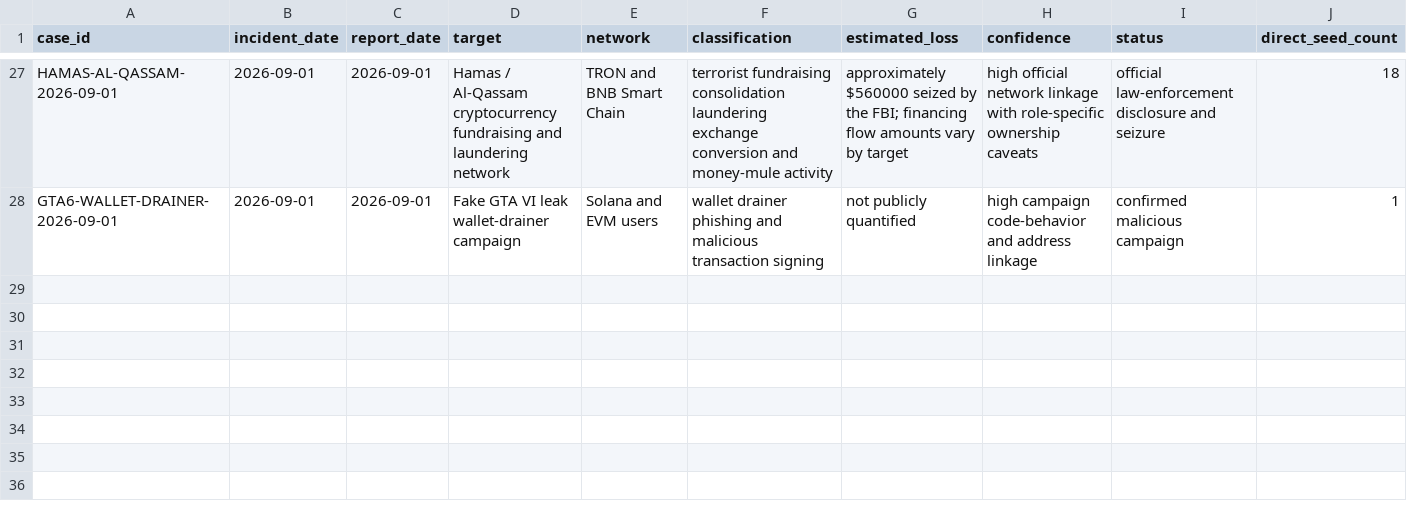
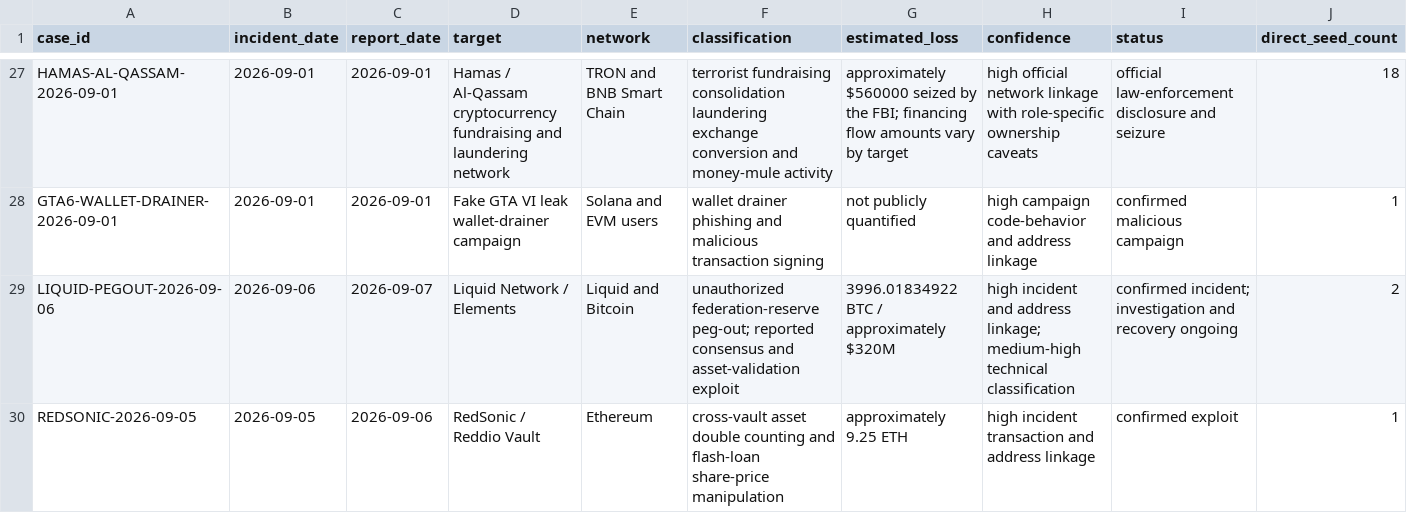
Before and after one commit to ryanshatch/blockchain-analysis-on-threat-actors, a CSV file: Multi-Chain/August-2026-Security-Sweep/incidents.csv, drawn as a sheet; only a part is shown, gaps mark what is left out; rows hold the shown columns only; the diff covers the shown part only; the diff names each change by its address in the sheet, - before the commit and + after, or states it on an @@ line.

```diff
--- a/Multi-Chain/August-2026-Security-Sweep/incidents.csv
+++ b/Multi-Chain/August-2026-Security-Sweep/incidents.csv
+row 29: LIQUID-PEGOUT-2026-09-06 | 2026-09-06 | 2026-09-07 | Liquid Network / Elements | Liquid and Bitcoin | unauthorized federation-reserve peg-out; reported consensus and asset-validation exploit | 3996.01834922 BTC / approximately $320M | high incident and address linkage; medium-high technical classification | confirmed incident; investigation and recovery ongoing | 2
+row 30: REDSONIC-2026-09-05 | 2026-09-05 | 2026-09-06 | RedSonic / Reddio Vault | Ethereum | cross-vault asset double counting and flash-loan share-price manipulation | approximately 9.25 ETH | high incident transaction and address linkage | confirmed exploit | 1
```
Also changed, not shown: 2 added rows and 2 edited cells elsewhere in this file, Multi-Chain/August-2026-Security-Sweep/addresses.csv, 15 other files.
